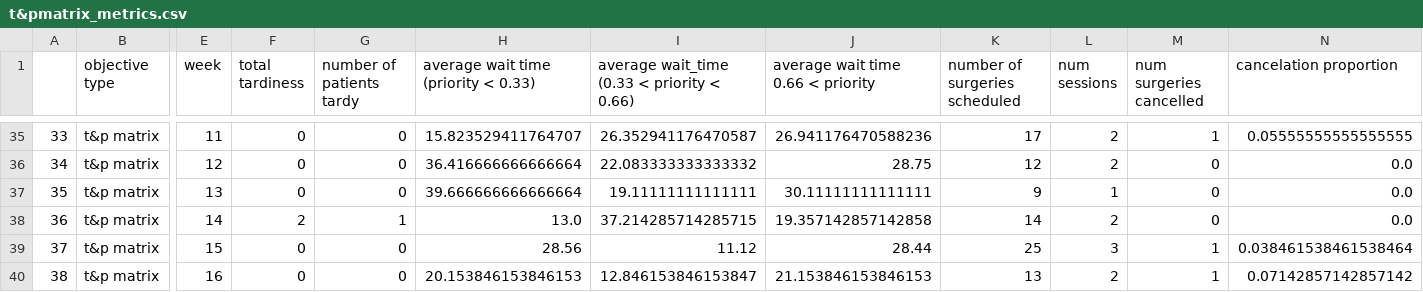
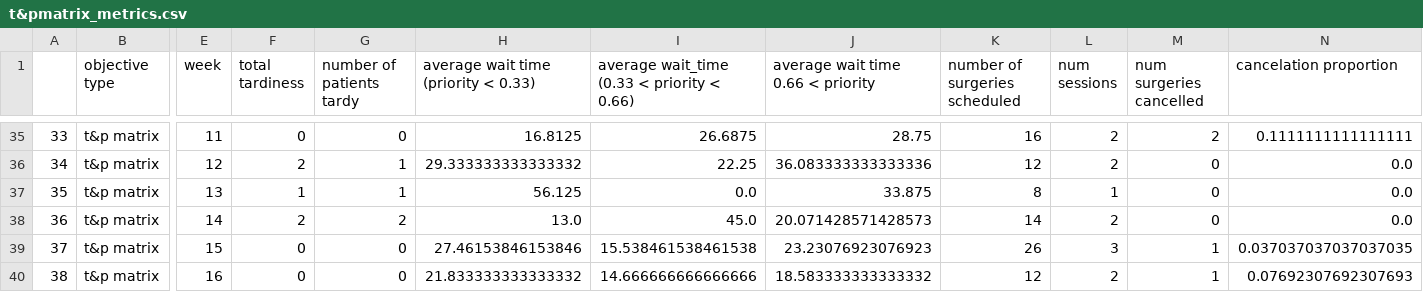
Before and after one commit to brodie11/surgery_scheduling, a CSV file: brodie_perrie_code/output/databaseTests/t&pmatrix_metrics.csv, drawn as a sheet; only a part is shown, gaps mark what is left out; the diff covers the shown part only; the diff names each change by its address in the sheet, - before the commit and + after, or states it on an @@ line.

```diff
--- a/brodie_perrie_code/output/databaseTests/t&pmatrix_metrics.csv
+++ b/brodie_perrie_code/output/databaseTests/t&pmatrix_metrics.csv
-H35: 15.823529411764707
+H35: 16.8125
-I35: 26.352941176470587
+I35: 26.6875
-J35: 26.941176470588236
+J35: 28.75
-K35 (number of surgeries scheduled): 17
+K35 (number of surgeries scheduled): 16
-M35 (num surgeries cancelled): 1
+M35 (num surgeries cancelled): 2
-N35 (cancelation proportion): 0.05555555555555555
+N35 (cancelation proportion): 0.1111111111111111
-F36 (total tardiness): 0
+F36 (total tardiness): 2
-G36:G37 (number of patients tardy): 0
+G36:G37 (number of patients tardy): 1
-H36: 36.416666666666664
+H36: 29.333333333333332
-I36: 22.083333333333332
+I36: 22.25
-J36: 28.75
+J36: 36.083333333333336
-F37 (total tardiness): 0
+F37 (total tardiness): 1
-H37: 39.666666666666664
+H37: 56.125
-I37: 19.11111111111111
+I37: 0.0
-J37: 30.11111111111111
+J37: 33.875
-K37 (number of surgeries scheduled): 9
+K37 (number of surgeries scheduled): 8
-G38 (number of patients tardy): 1
+G38 (number of patients tardy): 2
-I38: 37.214285714285715
+I38: 45.0
-J38: 19.357142857142858
+J38: 20.071428571428573
-H39: 28.56
+H39: 27.46153846153846
-I39: 11.12
+I39: 15.538461538461538
-J39: 28.44
+J39: 23.23076923076923
-K39 (number of surgeries scheduled): 25
+K39 (number of surgeries scheduled): 26
-N39 (cancelation proportion): 0.038461538461538464
+N39 (cancelation proportion): 0.037037037037037035
-H40: 20.153846153846153
+H40: 21.833333333333332
-I40: 12.846153846153847
+I40: 14.666666666666666
-J40: 21.153846153846153
+J40: 18.583333333333332
-K40 (number of surgeries scheduled): 13
+K40 (number of surgeries scheduled): 12
-N40 (cancelation proportion): 0.07142857142857142
+N40 (cancelation proportion): 0.07692307692307693
```
Also changed, not shown: 97 edited cells elsewhere in this file.
